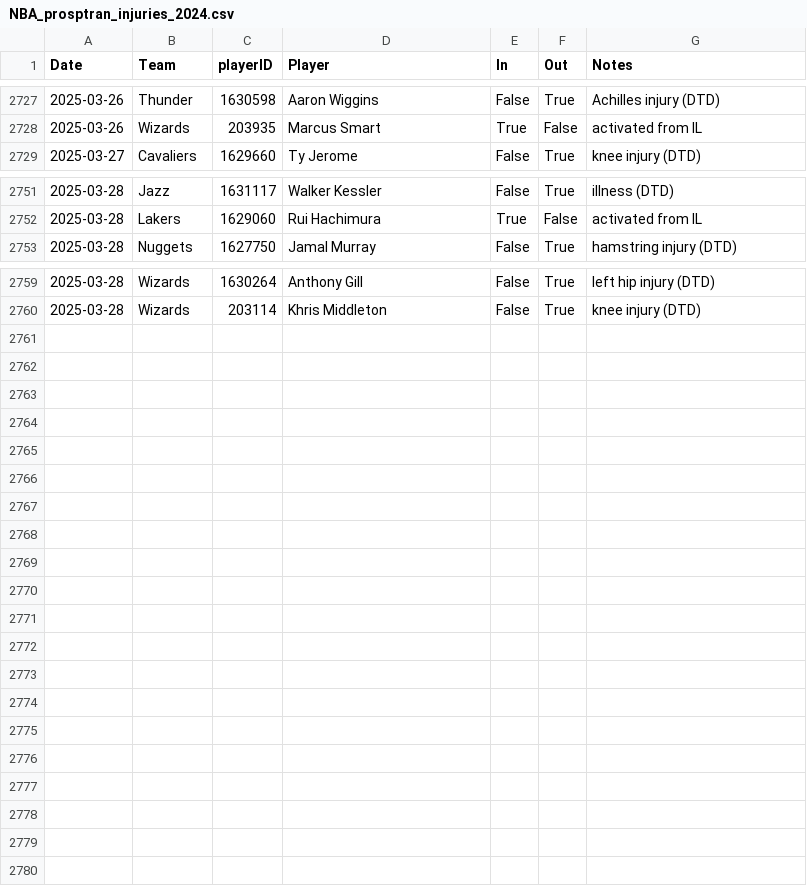
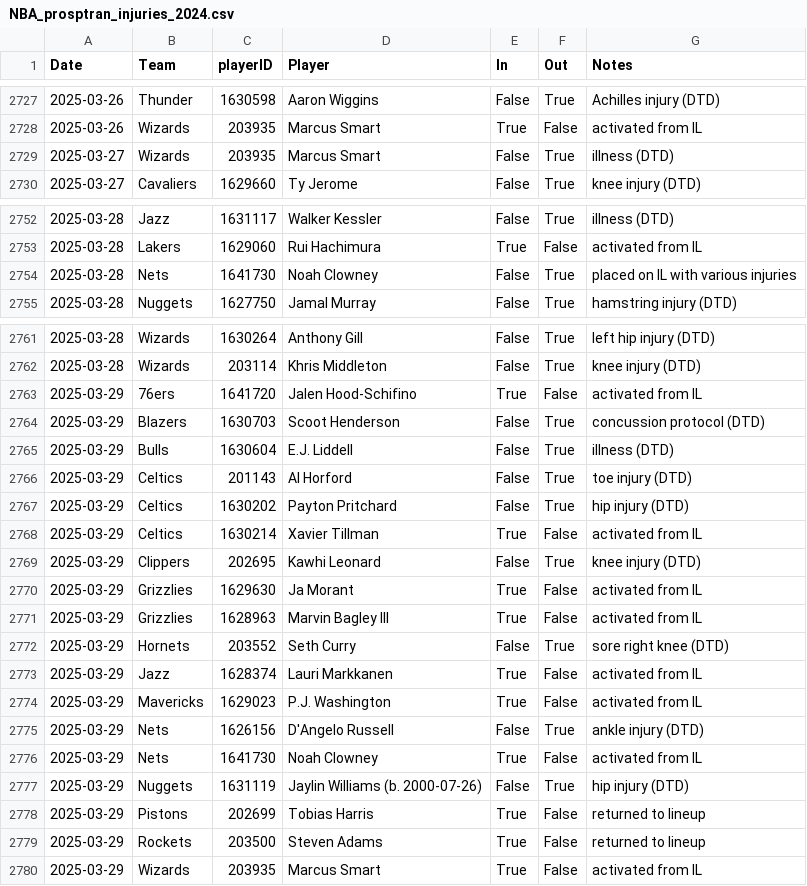
Before and after one commit to sravanpannala/csv, a CSV file: NBA_prosptran_injuries_2024.csv, drawn as a sheet; only a part is shown, gaps mark what is left out; the diff covers the shown part only; the diff names each change by its address in the sheet, - before the commit and + after, or states it on an @@ line.

Commit message:
update adj rat, injury & SSQM

```diff
--- a/NBA_prosptran_injuries_2024.csv
+++ b/NBA_prosptran_injuries_2024.csv
+row 2729: 2025-03-27 | Wizards | 203935 | Marcus Smart | False | True | illness (DTD)
+row 2754: 2025-03-28 | Nets | 1641730 | Noah Clowney | False | True | placed on IL with various injuries
+row 2763: 2025-03-29 | 76ers | 1641720 | Jalen Hood-Schifino | True | False | activated from IL
+row 2764: 2025-03-29 | Blazers | 1630703 | Scoot Henderson | False | True | concussion protocol (DTD)
+row 2765: 2025-03-29 | Bulls | 1630604 | E.J. Liddell | False | True | illness (DTD)
+row 2766: 2025-03-29 | Celtics | 201143 | Al Horford | False | True | toe injury (DTD)
+row 2767: 2025-03-29 | Celtics | 1630202 | Payton Pritchard | False | True | hip injury (DTD)
+row 2768: 2025-03-29 | Celtics | 1630214 | Xavier Tillman | True | False | activated from IL
+row 2769: 2025-03-29 | Clippers | 202695 | Kawhi Leonard | False | True | knee injury (DTD)
+row 2770: 2025-03-29 | Grizzlies | 1629630 | Ja Morant | True | False | activated from IL
+row 2771: 2025-03-29 | Grizzlies | 1628963 | Marvin Bagley III | True | False | activated from IL
+row 2772: 2025-03-29 | Hornets | 203552 | Seth Curry | False | True | sore right knee (DTD)
+row 2773: 2025-03-29 | Jazz | 1628374 | Lauri Markkanen | True | False | activated from IL
+row 2774: 2025-03-29 | Mavericks | 1629023 | P.J. Washington | True | False | activated from IL
+row 2775: 2025-03-29 | Nets | 1626156 | D'Angelo Russell | False | True | ankle injury (DTD)
+row 2776: 2025-03-29 | Nets | 1641730 | Noah Clowney | True | False | activated from IL
+row 2777: 2025-03-29 | Nuggets | 1631119 | Jaylin Williams (b. 2000-07-26) | False | True | hip injury (DTD)
+row 2778: 2025-03-29 | Pistons | 202699 | Tobias Harris | True | False | returned to lineup
+row 2779: 2025-03-29 | Rockets | 203500 | Steven Adams | True | False | returned to lineup
+row 2780: 2025-03-29 | Wizards | 203935 | Marcus Smart | True | False | activated from IL
```
Also changed, not shown: 1 edited cell elsewhere in this file, NBA_Adj_Ratings_2024_2025.csv, NBA_Shot_Quality_2024_2025_V2.csv.
